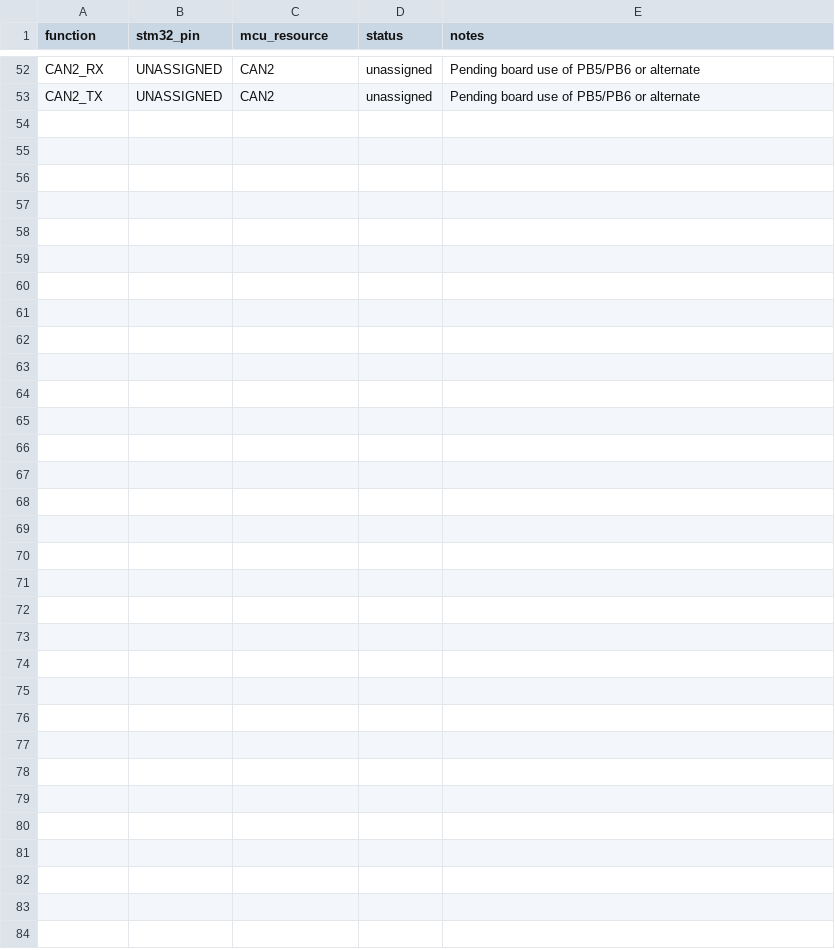
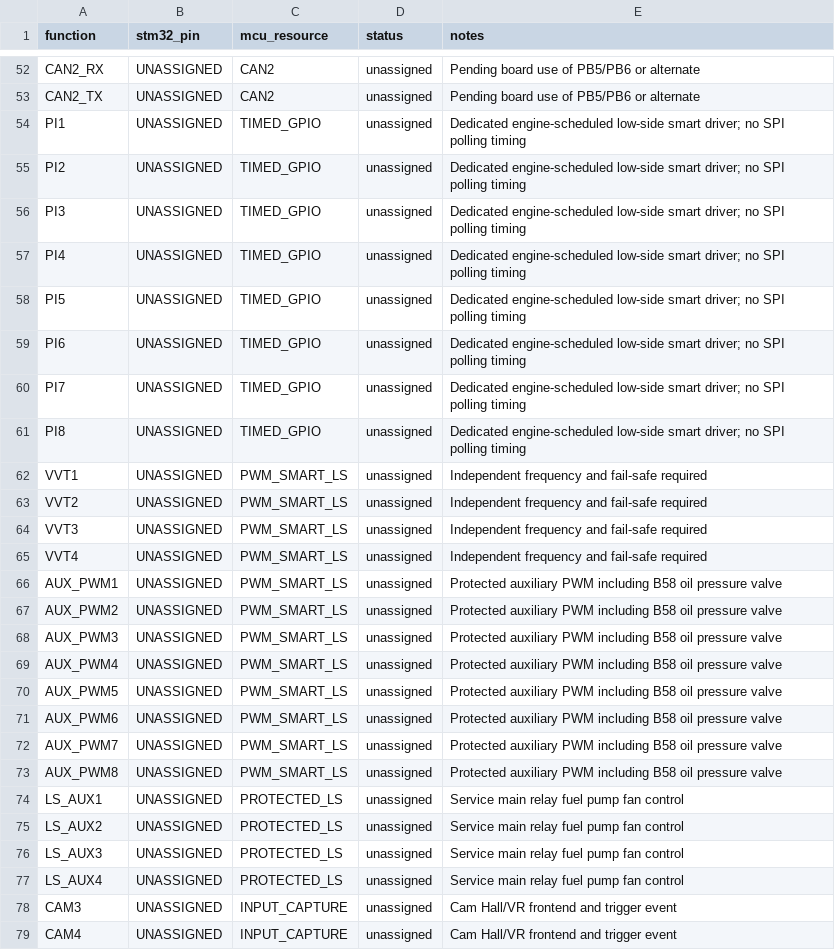
Before and after one commit to rakyury/rusefi-hardware, a CSV file: Power8GDI/hardware/mcu_gpio_draft.csv, drawn as a sheet; only a part is shown, gaps mark what is left out.

Commit message:
Power8GDI: expand MCU signal budget and enforce resource allocation blockers

```diff
--- a/Power8GDI/hardware/mcu_gpio_draft.csv
+++ b/Power8GDI/hardware/mcu_gpio_draft.csv
@@ -53 +53,27 @@ CAN2_RX,UNASSIGNED,CAN2,unassigned,Pending board use of PB5/PB6 or alternate
 CAN2_TX,UNASSIGNED,CAN2,unassigned,Pending board use of PB5/PB6 or alternate
+PI1,UNASSIGNED,TIMED_GPIO,unassigned,Dedicated engine-scheduled low-side smart driver; no SPI polling timing
+PI2,UNASSIGNED,TIMED_GPIO,unassigned,Dedicated engine-scheduled low-side smart driver; no SPI polling timing
+PI3,UNASSIGNED,TIMED_GPIO,unassigned,Dedicated engine-scheduled low-side smart driver; no SPI polling timing
+PI4,UNASSIGNED,TIMED_GPIO,unassigned,Dedicated engine-scheduled low-side smart driver; no SPI polling timing
+PI5,UNASSIGNED,TIMED_GPIO,unassigned,Dedicated engine-scheduled low-side smart driver; no SPI polling timing
+PI6,UNASSIGNED,TIMED_GPIO,unassigned,Dedicated engine-scheduled low-side smart driver; no SPI polling timing
+PI7,UNASSIGNED,TIMED_GPIO,unassigned,Dedicated engine-scheduled low-side smart driver; no SPI polling timing
+PI8,UNASSIGNED,TIMED_GPIO,unassigned,Dedicated engine-scheduled low-side smart driver; no SPI polling timing
+VVT1,UNASSIGNED,PWM_SMART_LS,unassigned,Independent frequency and fail-safe required
+VVT2,UNASSIGNED,PWM_SMART_LS,unassigned,Independent frequency and fail-safe required
+VVT3,UNASSIGNED,PWM_SMART_LS,unassigned,Independent frequency and fail-safe required
+VVT4,UNASSIGNED,PWM_SMART_LS,unassigned,Independent frequency and fail-safe required
+AUX_PWM1,UNASSIGNED,PWM_SMART_LS,unassigned,Protected auxiliary PWM including B58 oil pressure valve
+AUX_PWM2,UNASSIGNED,PWM_SMART_LS,unassigned,Protected auxiliary PWM including B58 oil pressure valve
+AUX_PWM3,UNASSIGNED,PWM_SMART_LS,unassigned,Protected auxiliary PWM including B58 oil pressure valve
+AUX_PWM4,UNASSIGNED,PWM_SMART_LS,unassigned,Protected auxiliary PWM including B58 oil pressure valve
+AUX_PWM5,UNASSIGNED,PWM_SMART_LS,unassigned,Protected auxiliary PWM including B58 oil pressure valve
+AUX_PWM6,UNASSIGNED,PWM_SMART_LS,unassigned,Protected auxiliary PWM including B58 oil pressure valve
+AUX_PWM7,UNASSIGNED,PWM_SMART_LS,unassigned,Protected auxiliary PWM including B58 oil pressure valve
+AUX_PWM8,UNASSIGNED,PWM_SMART_LS,unassigned,Protected auxiliary PWM including B58 oil pressure valve
+LS_AUX1,UNASSIGNED,PROTECTED_LS,unassigned,Service main relay fuel pump fan control
+LS_AUX2,UNASSIGNED,PROTECTED_LS,unassigned,Service main relay fuel pump fan control
+LS_AUX3,UNASSIGNED,PROTECTED_LS,unassigned,Service main relay fuel pump fan control
+LS_AUX4,UNASSIGNED,PROTECTED_LS,unassigned,Service main relay fuel pump fan control
+CAM3,UNASSIGNED,INPUT_CAPTURE,unassigned,Cam Hall/VR frontend and trigger event
+CAM4,UNASSIGNED,INPUT_CAPTURE,unassigned,Cam Hall/VR frontend and trigger event
```
Also changed, not shown: 2 other files.
